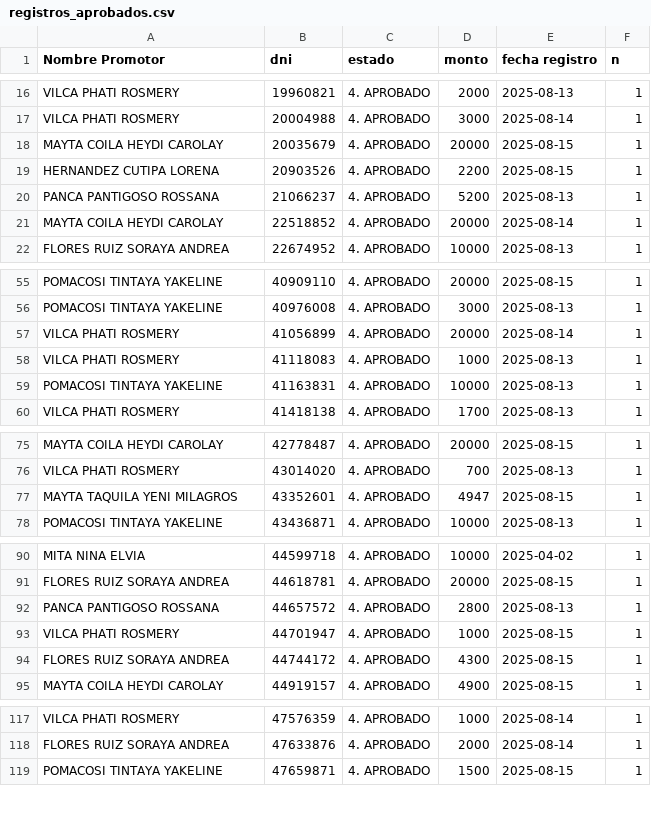
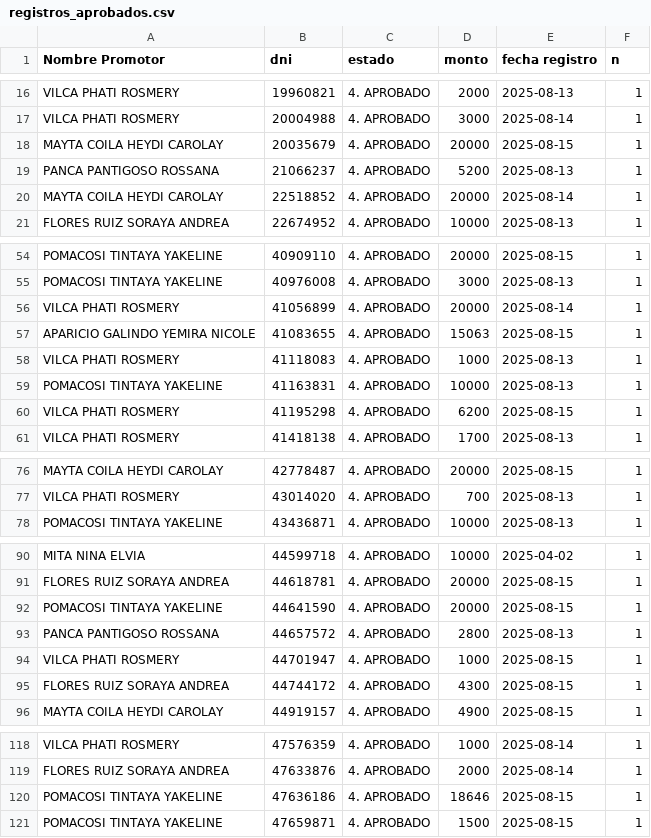
Before and after one commit to WFLAR0/reporte_online_s_bi, a CSV file: registros_aprobados.csv, drawn as a sheet; only a part is shown, gaps mark what is left out; the diff covers the shown part only.

Commit message:
Actualización de registros_aprobados.csv

```diff
--- a/registros_aprobados.csv
+++ b/registros_aprobados.csv
@@ -18,3 +18,2 @@ VILCA PHATI ROSMERY;20004988;4. APROBADO;3000;2025-08-14;1
 MAYTA COILA HEYDI CAROLAY;20035679;4. APROBADO;20000;2025-08-15;1
-HERNANDEZ CUTIPA LORENA;20903526;4. APROBADO;2200;2025-08-15;1
 PANCA PANTIGOSO ROSSANA;21066237;4. APROBADO;5200;2025-08-13;1
@@ -57,4 +56,6 @@ POMACOSI TINTAYA YAKELINE;40976008;4. APROBADO;3000;2025-08-13;1
 VILCA PHATI ROSMERY;41056899;4. APROBADO;20000;2025-08-14;1
+APARICIO GALINDO YEMIRA NICOLE;41083655;4. APROBADO;15063;2025-08-15;1
 VILCA PHATI ROSMERY;41118083;4. APROBADO;1000;2025-08-13;1
 POMACOSI TINTAYA YAKELINE;41163831;4. APROBADO;10000;2025-08-13;1
+VILCA PHATI ROSMERY;41195298;4. APROBADO;6200;2025-08-15;1
 VILCA PHATI ROSMERY;41418138;4. APROBADO;1700;2025-08-13;1
@@ -76,3 +77,2 @@ MAYTA COILA HEYDI CAROLAY;42778487;4. APROBADO;20000;2025-08-15;1
 VILCA PHATI ROSMERY;43014020;4. APROBADO;700;2025-08-13;1
-MAYTA TAQUILA YENI MILAGROS;43352601;4. APROBADO;4947;2025-08-15;1
 POMACOSI TINTAYA YAKELINE;43436871;4. APROBADO;10000;2025-08-13;1
@@ -91,2 +91,3 @@ MITA NINA ELVIA;44599718;4. APROBADO;10000;2025-04-02;1
 FLORES RUIZ SORAYA ANDREA;44618781;4. APROBADO;20000;2025-08-15;1
+POMACOSI TINTAYA YAKELINE;44641590;4. APROBADO;20000;2025-08-15;1
 PANCA PANTIGOSO ROSSANA;44657572;4. APROBADO;2800;2025-08-13;1
@@ -118,2 +119,3 @@ VILCA PHATI ROSMERY;47576359;4. APROBADO;1000;2025-08-14;1
 FLORES RUIZ SORAYA ANDREA;47633876;4. APROBADO;2000;2025-08-14;1
+POMACOSI TINTAYA YAKELINE;47636186;4. APROBADO;18646;2025-08-15;1
 POMACOSI TINTAYA YAKELINE;47659871;4. APROBADO;1500;2025-08-15;1
```
Also changed, not shown: 2 added rows elsewhere in this file.
